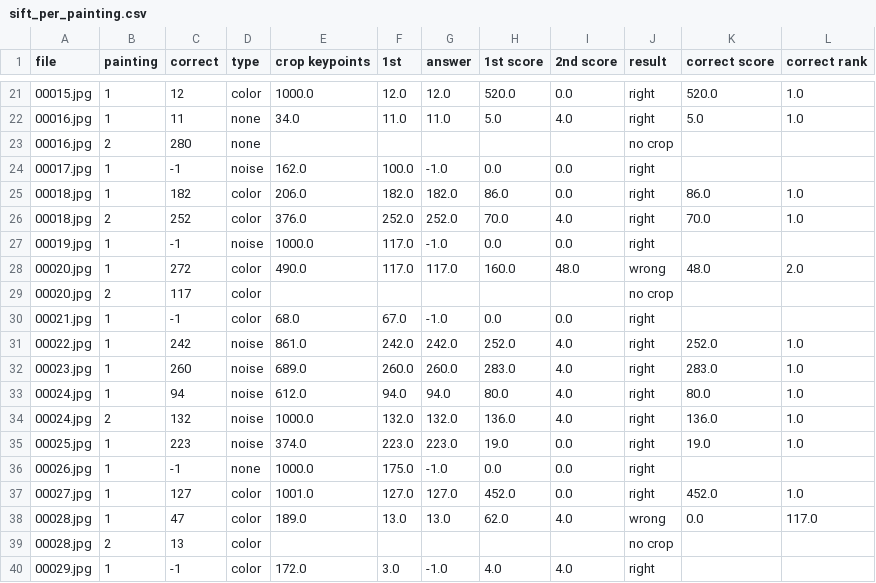
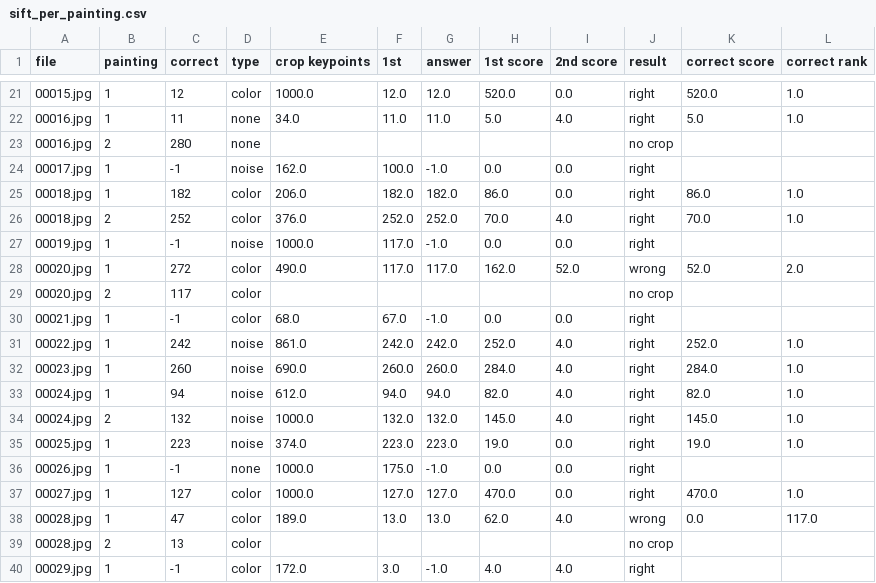
Before and after one commit to MCV-2026-C1-Project/Team-2, a CSV file: week4/results/sift_per_painting.csv, drawn as a sheet; only a part is shown, gaps mark what is left out; the diff covers the shown part only.

```diff
--- a/week4/results/sift_per_painting.csv
+++ b/week4/results/sift_per_painting.csv
@@ -27,3 +27,3 @@ file,painting,correct,type,crop keypoints,1st,answer,1st score,2nd score,result,
 00019.jpg,1,-1,noise,1000.0,117.0,-1.0,0.0,0.0,right,,
-00020.jpg,1,272,color,490.0,117.0,117.0,160.0,48.0,wrong,48.0,2.0
+00020.jpg,1,272,color,490.0,117.0,117.0,162.0,52.0,wrong,52.0,2.0
 00020.jpg,2,117,color,,,,,,no crop,,
@@ -31,8 +31,8 @@ file,painting,correct,type,crop keypoints,1st,answer,1st score,2nd score,result,
 00022.jpg,1,242,noise,861.0,242.0,242.0,252.0,4.0,right,252.0,1.0
-00023.jpg,1,260,noise,689.0,260.0,260.0,283.0,4.0,right,283.0,1.0
-00024.jpg,1,94,noise,612.0,94.0,94.0,80.0,4.0,right,80.0,1.0
-00024.jpg,2,132,noise,1000.0,132.0,132.0,136.0,4.0,right,136.0,1.0
+00023.jpg,1,260,noise,690.0,260.0,260.0,284.0,4.0,right,284.0,1.0
+00024.jpg,1,94,noise,612.0,94.0,94.0,82.0,4.0,right,82.0,1.0
+00024.jpg,2,132,noise,1000.0,132.0,132.0,145.0,4.0,right,145.0,1.0
 00025.jpg,1,223,noise,374.0,223.0,223.0,19.0,0.0,right,19.0,1.0
 00026.jpg,1,-1,none,1000.0,175.0,-1.0,0.0,0.0,right,,
-00027.jpg,1,127,color,1001.0,127.0,127.0,452.0,0.0,right,452.0,1.0
+00027.jpg,1,127,color,1000.0,127.0,127.0,470.0,0.0,right,470.0,1.0
 00028.jpg,1,47,color,189.0,13.0,13.0,62.0,4.0,wrong,0.0,117.0
```
Also changed, not shown: 15 edited cells elsewhere in this file, week4/results/sift_configurations.csv, 11 other files.
